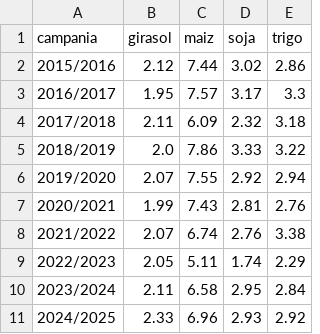
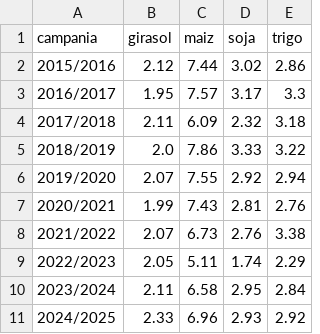
Before and after one commit to kobogithub/utn_knowledge_base, a CSV file: notebooks/data/curated/evolucion_rinde_por_campania.csv, drawn as a sheet.

```diff
--- a/notebooks/data/curated/evolucion_rinde_por_campania.csv
+++ b/notebooks/data/curated/evolucion_rinde_por_campania.csv
@@ -7,3 +7,3 @@ campania,girasol,maiz,soja,trigo
 2020/2021,1.99,7.43,2.81,2.76
-2021/2022,2.07,6.74,2.76,3.38
+2021/2022,2.07,6.73,2.76,3.38
 2022/2023,2.05,5.11,1.74,2.29
```
Also changed, not shown: notebooks/data/curated/resumen_por_cultivo.csv, notebooks/data/processed/cosecha_agro_limpio.csv, 1 other file.
